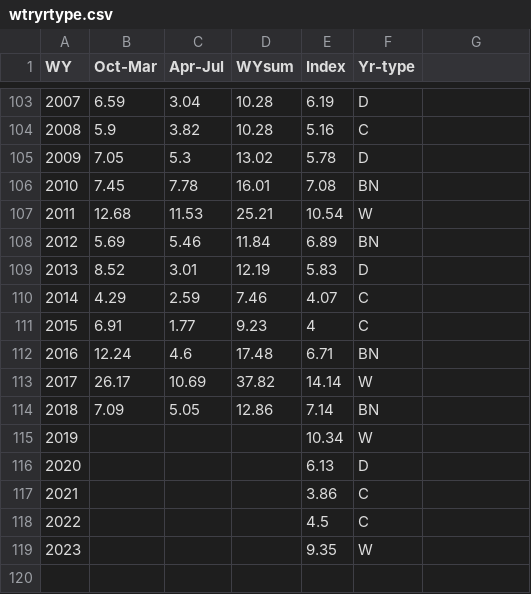
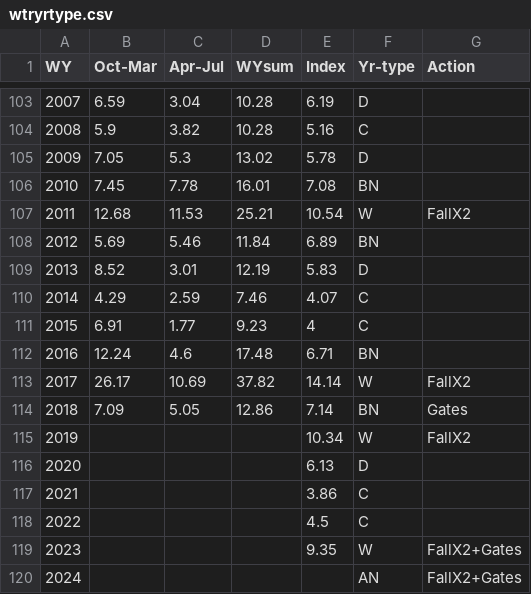
Before and after one commit to InteragencyEcologicalProgram/SMSCG, a CSV file: Data/wtryrtype.csv, drawn as a sheet; only a part is shown, gaps mark what is left out; the diff names each change by its address in the sheet, - before the commit and + after, or states it on an @@ line.

```diff
--- a/Data/wtryrtype.csv
+++ b/Data/wtryrtype.csv
-G1: (empty)
+G1: Action
-G107 (Action): (empty)
+G107 (Action): FallX2
-G113 (Action): (empty)
+G113 (Action): FallX2
-G114 (Action): (empty)
+G114 (Action): Gates
-G115 (Action): (empty)
+G115 (Action): FallX2
-G119 (Action): (empty)
+G119 (Action): FallX2+Gates
+row 120: 2024 |  |  |  |  | AN | FallX2+Gates
```
Also changed, not shown: Data/wateryeartypes.csv, EDI/data_output/smscg_stations_wq_updated.csv, 41 other files.
